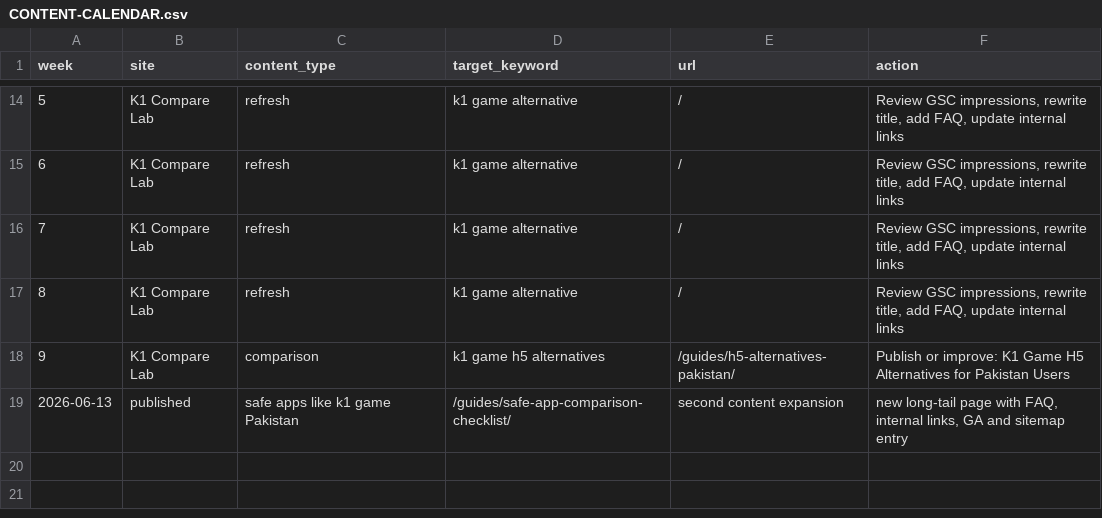
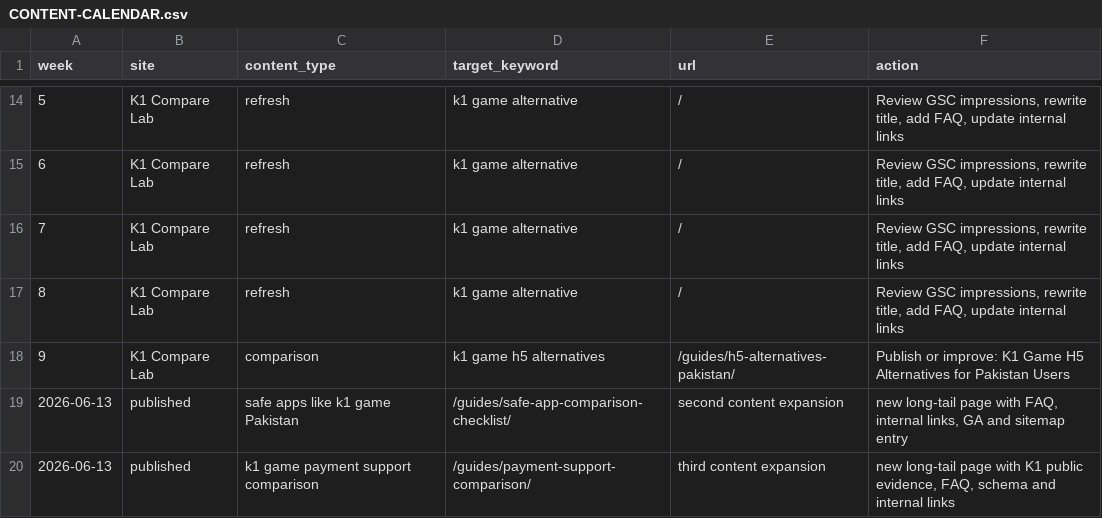
Before and after one commit to alexgkbet888-web/k1pkonline.com, a CSV file: CONTENT-CALENDAR.csv, drawn as a sheet; only a part is shown, gaps mark what is left out; the diff names each change by its address in the sheet, - before the commit and + after, or states it on an @@ line.

Commit message:
Add third SEO content expansion page

```diff
--- a/CONTENT-CALENDAR.csv
+++ b/CONTENT-CALENDAR.csv
+row 20: 2026-06-13 | published | k1 game payment support comparison | /guides/payment-support-comparison/ | third content expansion | new long-tail page with K1 public evidence, FAQ, schema and internal links
```
Also changed, not shown: 4 other files.
